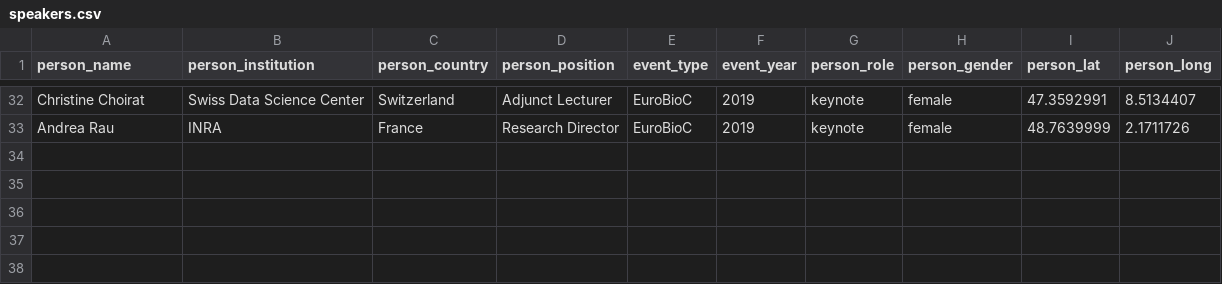
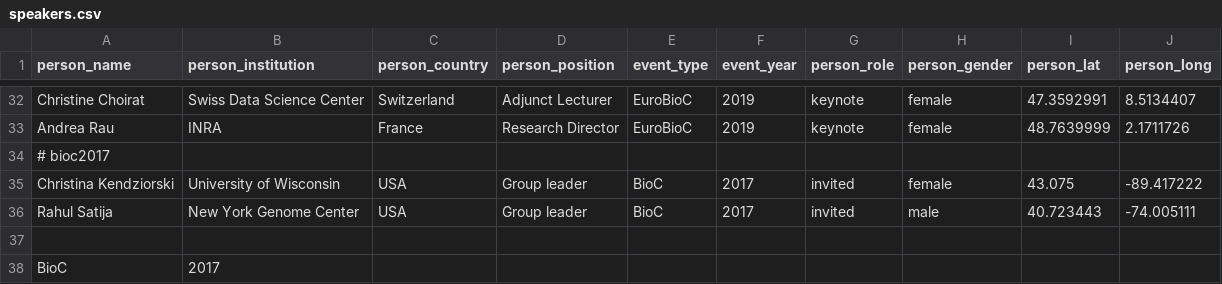
Before and after one commit to kevinrue/biocspeakers, a CSV file: speakers/speakers.csv, drawn as a sheet; only a part is shown, gaps mark what is left out; the diff names each change by its address in the sheet, - before the commit and + after, or states it on an @@ line.

```diff
--- a/speakers/speakers.csv
+++ b/speakers/speakers.csv
+row 34: # bioc2017
+row 35: Christina Kendziorski | University of Wisconsin | USA | Group leader | BioC | 2017 | invited | female | 43.075 | -89.417222
+row 36: Rahul Satija | New York Genome Center | USA | Group leader | BioC | 2017 | invited | male | 40.723443 | -74.005111
+row 37: (empty)
+row 38: BioC | 2017
```
Also changed, not shown: events/events.csv, 2 other files.
